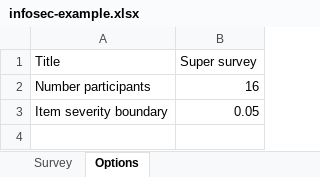
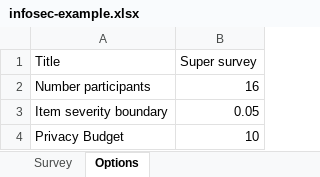
Before and after one commit to SATOCA/SATOCA, an Excel workbook: docs/infosec-example.xlsx, sheet Options, drawn as a sheet; values as stored, in another font and other column widths than the file's, no borders; the diff names each change by its address in the sheet, - before the commit and + after, or states it on an @@ line.

Commit message:
Add privacy budget to infosec-example

```diff
--- a/docs/infosec-example.xlsx (sheet Options)
+++ b/docs/infosec-example.xlsx (sheet Options)
+row 4: Privacy Budget | 10
```
